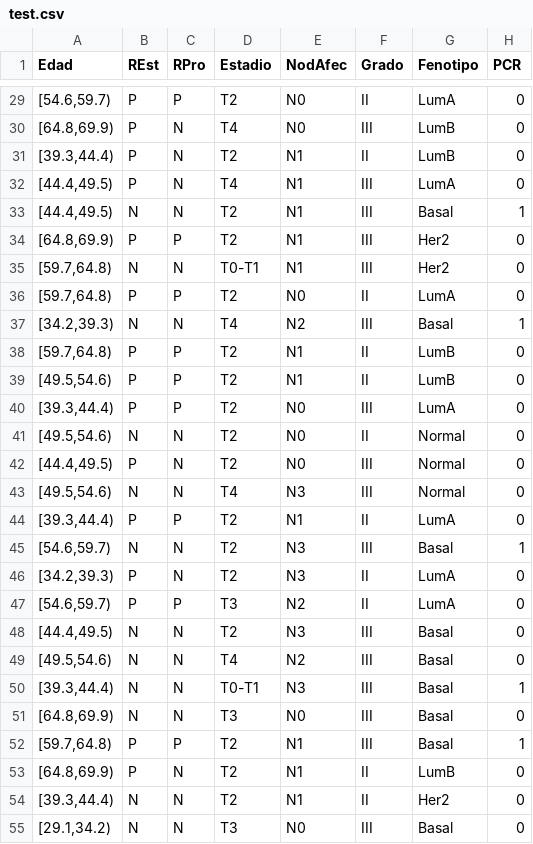
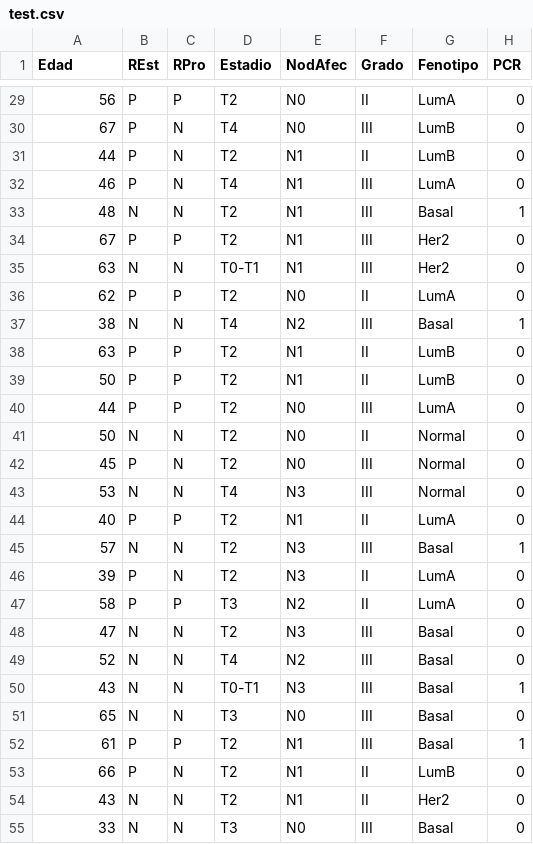
Before and after one commit to MarioPasc/Algoritmos-de-Aprendizaje-Computacional-R, a CSV file: data/test.csv, drawn as a sheet; only a part is shown, gaps mark what is left out; the diff covers the shown part only.

```diff
--- a/data/test.csv
+++ b/data/test.csv
@@ -29,27 +29,27 @@
-"[54.6,59.7)","P","P","T2","N0","II","LumA",0
-"[64.8,69.9)","P","N","T4","N0","III","LumB",0
-"[39.3,44.4)","P","N","T2","N1","II","LumB",0
-"[44.4,49.5)","P","N","T4","N1","III","LumA",0
-"[44.4,49.5)","N","N","T2","N1","III","Basal",1
-"[64.8,69.9)","P","P","T2","N1","III","Her2",0
-"[59.7,64.8)","N","N","T0-T1","N1","III","Her2",0
-"[59.7,64.8)","P","P","T2","N0","II","LumA",0
-"[34.2,39.3)","N","N","T4","N2","III","Basal",1
-"[59.7,64.8)","P","P","T2","N1","II","LumB",0
-"[49.5,54.6)","P","P","T2","N1","II","LumB",0
-"[39.3,44.4)","P","P","T2","N0","III","LumA",0
-"[49.5,54.6)","N","N","T2","N0","II","Normal",0
-"[44.4,49.5)","P","N","T2","N0","III","Normal",0
-"[49.5,54.6)","N","N","T4","N3","III","Normal",0
-"[39.3,44.4)","P","P","T2","N1","II","LumA",0
-"[54.6,59.7)","N","N","T2","N3","III","Basal",1
-"[34.2,39.3)","P","N","T2","N3","II","LumA",0
-"[54.6,59.7)","P","P","T3","N2","II","LumA",0
-"[44.4,49.5)","N","N","T2","N3","III","Basal",0
-"[49.5,54.6)","N","N","T4","N2","III","Basal",0
-"[39.3,44.4)","N","N","T0-T1","N3","III","Basal",1
-"[64.8,69.9)","N","N","T3","N0","III","Basal",0
-"[59.7,64.8)","P","P","T2","N1","III","Basal",1
-"[64.8,69.9)","P","N","T2","N1","II","LumB",0
-"[39.3,44.4)","N","N","T2","N1","II","Her2",0
-"[29.1,34.2)","N","N","T3","N0","III","Basal",0
+56,"P","P","T2","N0","II","LumA",0
+67,"P","N","T4","N0","III","LumB",0
+44,"P","N","T2","N1","II","LumB",0
+46,"P","N","T4","N1","III","LumA",0
+48,"N","N","T2","N1","III","Basal",1
+67,"P","P","T2","N1","III","Her2",0
+63,"N","N","T0-T1","N1","III","Her2",0
+62,"P","P","T2","N0","II","LumA",0
+38,"N","N","T4","N2","III","Basal",1
+63,"P","P","T2","N1","II","LumB",0
+50,"P","P","T2","N1","II","LumB",0
+44,"P","P","T2","N0","III","LumA",0
+50,"N","N","T2","N0","II","Normal",0
+45,"P","N","T2","N0","III","Normal",0
+53,"N","N","T4","N3","III","Normal",0
+40,"P","P","T2","N1","II","LumA",0
+57,"N","N","T2","N3","III","Basal",1
+39,"P","N","T2","N3","II","LumA",0
+58,"P","P","T3","N2","II","LumA",0
+47,"N","N","T2","N3","III","Basal",0
+52,"N","N","T4","N2","III","Basal",0
+43,"N","N","T0-T1","N3","III","Basal",1
+65,"N","N","T3","N0","III","Basal",0
+61,"P","P","T2","N1","III","Basal",1
+66,"P","N","T2","N1","II","LumB",0
+43,"N","N","T2","N1","II","Her2",0
+33,"N","N","T3","N0","III","Basal",0
```
Also changed, not shown: 74 edited cells elsewhere in this file, data/train.csv, 3 other files.
